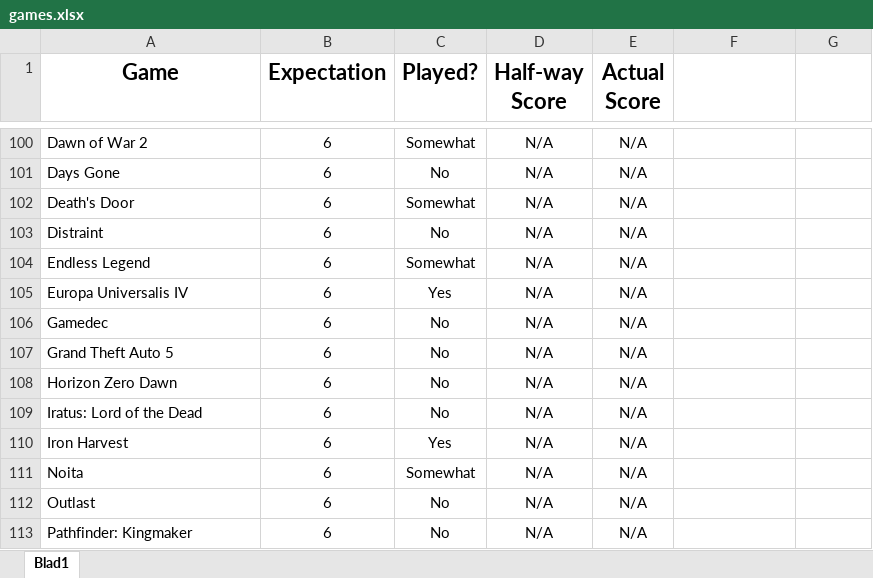
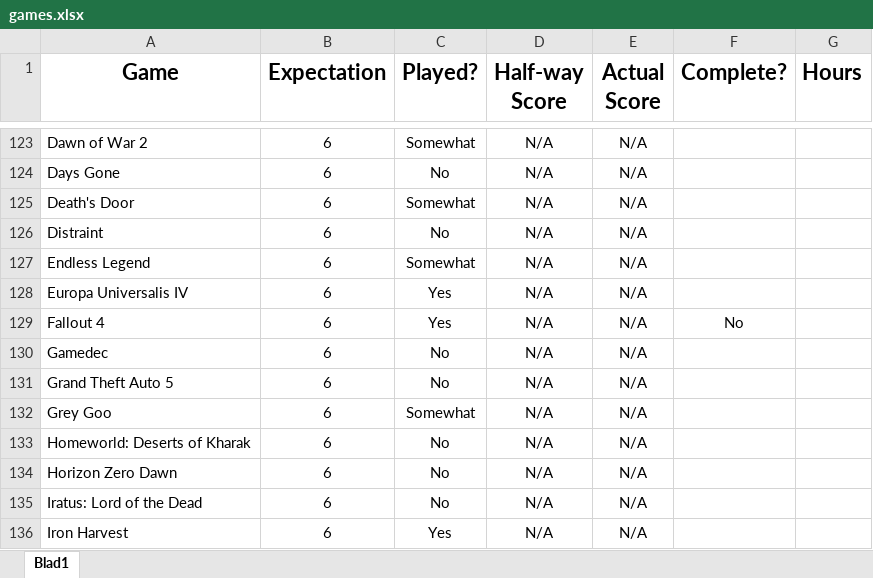
Before and after one commit to omgmajk/random_game, an Excel workbook: games.xlsx, sheet Blad1, drawn as a sheet; only a part is shown, gaps mark what is left out; the shorter side is filled out with more unchanged rows; values as stored, in another font and other column widths than the file's, no borders; the diff covers the shown part only; the diff names each change by its address in the sheet, - before the commit and + after, or states it on an @@ line.

```diff
--- a/games.xlsx (sheet Blad1)
+++ b/games.xlsx (sheet Blad1)
-F1: (empty)
+F1: Complete?
-G1: (empty)
+G1: Hours
+row 129: Fallout 4 | 6 | Yes | N/A | N/A | No
+row 132: Grey Goo | 6 | Somewhat | N/A | N/A
+row 133: Homeworld: Deserts of Kharak | 6 | No | N/A | N/A
```
Also changed, not shown: 38 added rows, 6 removed rows, 13 moved rows and 2 edited cells elsewhere in this sheet.
